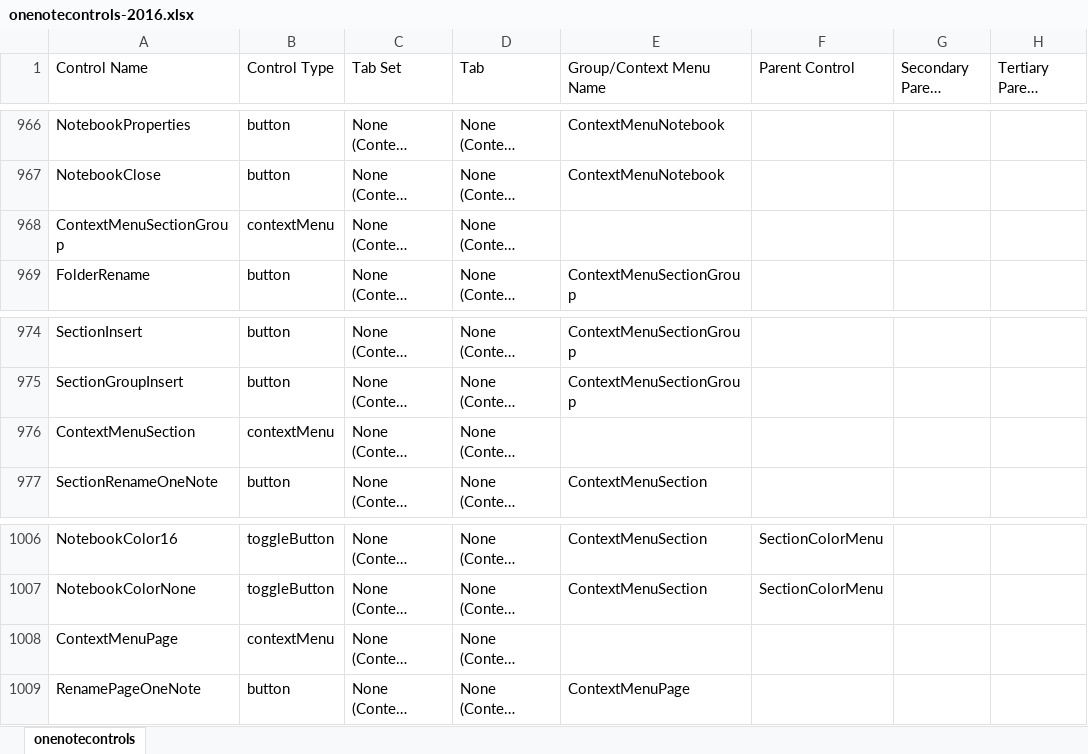
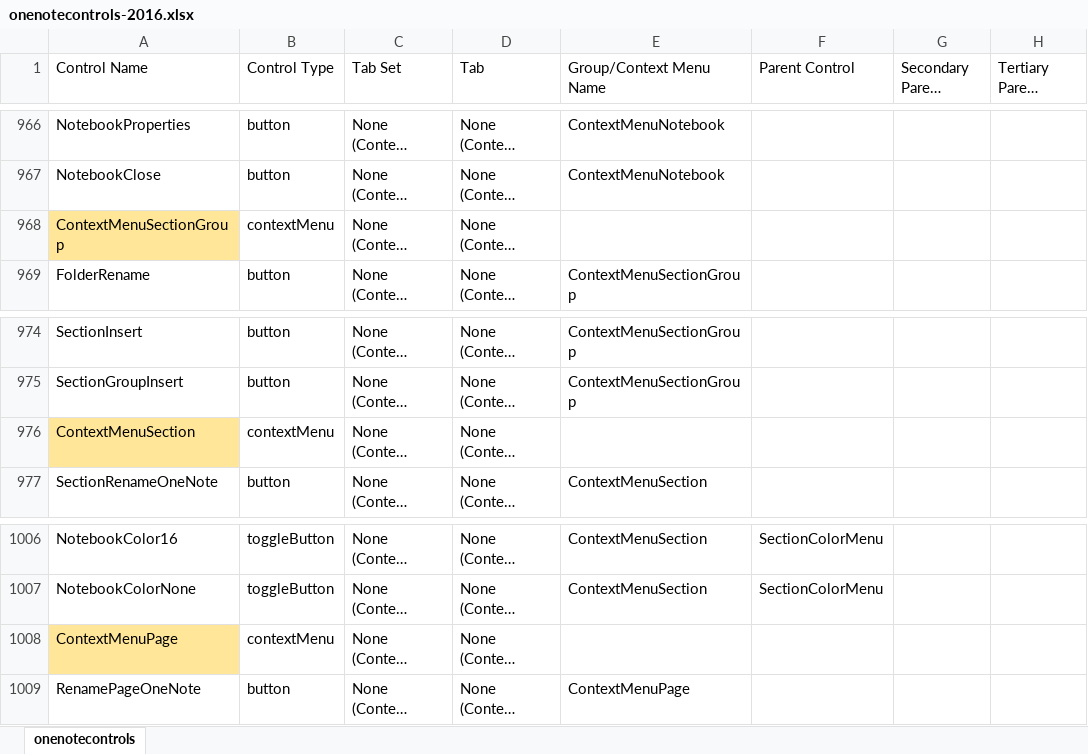
Before and after one commit to stevencohn/OneMore, an Excel workbook: Reference/onenotecontrols-2016.xlsx, sheet onenotecontrols, drawn as a sheet; only a part is shown, gaps mark what is left out; long unchanged cells end in …; values as stored, in another font and other column widths than the file's, no borders; table styles not drawn; the diff covers the shown part only; the diff names each change by its address in the sheet, - before the commit and + after, or states it on an @@ line.

```diff
--- a/Reference/onenotecontrols-2016.xlsx (sheet onenotecontrols)
+++ b/Reference/onenotecontrols-2016.xlsx (sheet onenotecontrols)
-A968 fill: none
+A968 fill: #FFE699
-A976 fill: none
+A976 fill: #FFE699
-A1008 fill: none
+A1008 fill: #FFE699
```
Also changed, not shown: cell formats elsewhere in this sheet, 1 other file.
